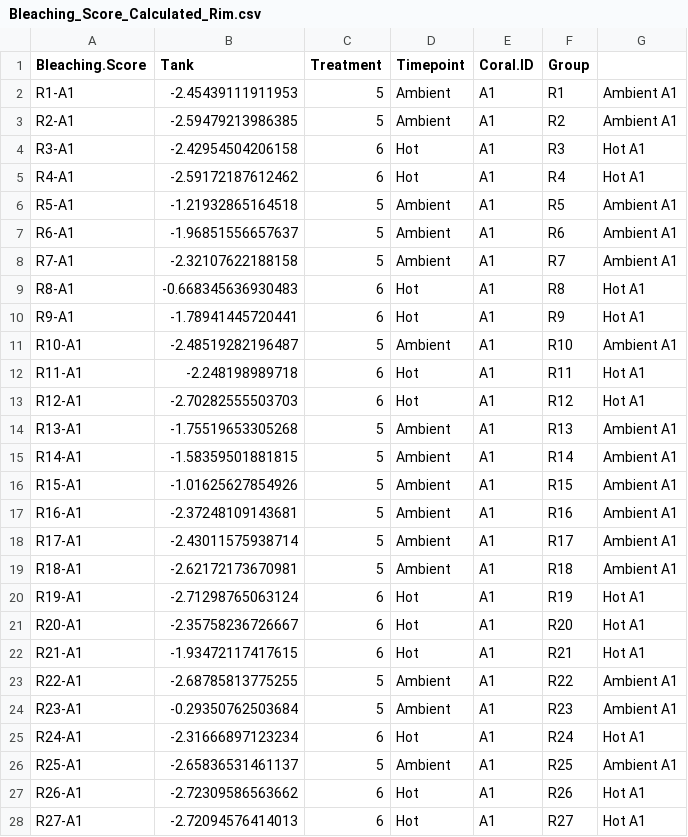
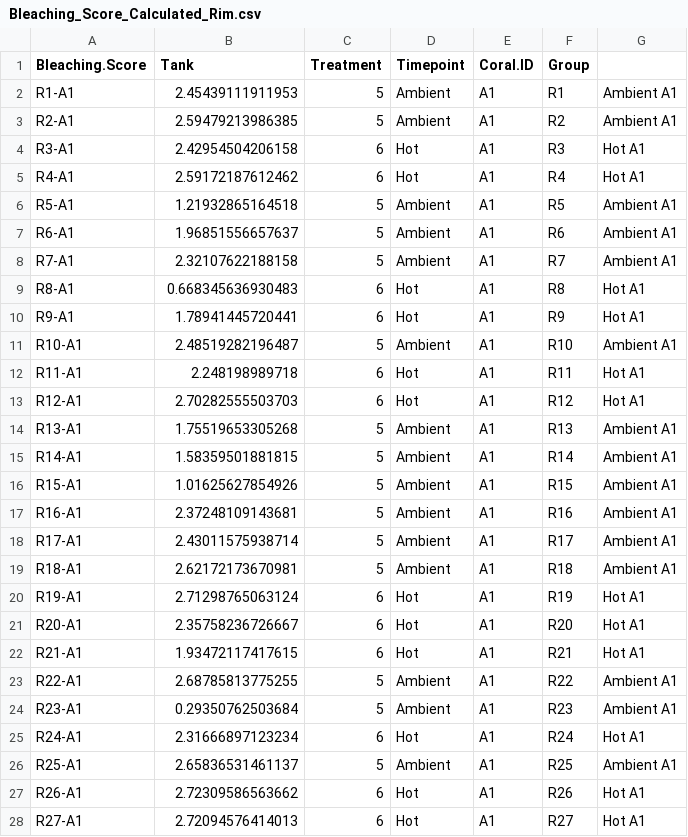
Before and after one commit to kevinhwong1/Porites_Rim_Bleaching_2019, a CSV file: data/Color_Score/Bleaching_Score_Calculated_Rim.csv, drawn as a sheet; only a part is shown; the diff covers the shown part only.

```diff
--- a/data/Color_Score/Bleaching_Score_Calculated_Rim.csv
+++ b/data/Color_Score/Bleaching_Score_Calculated_Rim.csv
@@ -1,28 +1,28 @@
 "Bleaching.Score","Tank","Treatment","Timepoint","Coral.ID","Group"
-"R1-A1",-2.45439111911953,5,"Ambient","A1","R1","Ambient A1"
-"R2-A1",-2.59479213986385,5,"Ambient","A1","R2","Ambient A1"
-"R3-A1",-2.42954504206158,6,"Hot","A1","R3","Hot A1"
-"R4-A1",-2.59172187612462,6,"Hot","A1","R4","Hot A1"
-"R5-A1",-1.21932865164518,5,"Ambient","A1","R5","Ambient A1"
-"R6-A1",-1.96851556657637,5,"Ambient","A1","R6","Ambient A1"
-"R7-A1",-2.32107622188158,5,"Ambient","A1","R7","Ambient A1"
-"R8-A1",-0.668345636930483,6,"Hot","A1","R8","Hot A1"
-"R9-A1",-1.78941445720441,6,"Hot","A1","R9","Hot A1"
-"R10-A1",-2.48519282196487,5,"Ambient","A1","R10","Ambient A1"
-"R11-A1",-2.248198989718,6,"Hot","A1","R11","Hot A1"
-"R12-A1",-2.70282555503703,6,"Hot","A1","R12","Hot A1"
-"R13-A1",-1.75519653305268,5,"Ambient","A1","R13","Ambient A1"
-"R14-A1",-1.58359501881815,5,"Ambient","A1","R14","Ambient A1"
-"R15-A1",-1.01625627854926,5,"Ambient","A1","R15","Ambient A1"
-"R16-A1",-2.37248109143681,5,"Ambient","A1","R16","Ambient A1"
-"R17-A1",-2.43011575938714,5,"Ambient","A1","R17","Ambient A1"
-"R18-A1",-2.62172173670981,5,"Ambient","A1","R18","Ambient A1"
-"R19-A1",-2.71298765063124,6,"Hot","A1","R19","Hot A1"
-"R20-A1",-2.35758236726667,6,"Hot","A1","R20","Hot A1"
-"R21-A1",-1.93472117417615,6,"Hot","A1","R21","Hot A1"
-"R22-A1",-2.68785813775255,5,"Ambient","A1","R22","Ambient A1"
-"R23-A1",-0.29350762503684,5,"Ambient","A1","R23","Ambient A1"
-"R24-A1",-2.31666897123234,6,"Hot","A1","R24","Hot A1"
-"R25-A1",-2.65836531461137,5,"Ambient","A1","R25","Ambient A1"
-"R26-A1",-2.72309586563662,6,"Hot","A1","R26","Hot A1"
-"R27-A1",-2.72094576414013,6,"Hot","A1","R27","Hot A1"
+"R1-A1",2.45439111911953,5,"Ambient","A1","R1","Ambient A1"
+"R2-A1",2.59479213986385,5,"Ambient","A1","R2","Ambient A1"
+"R3-A1",2.42954504206158,6,"Hot","A1","R3","Hot A1"
+"R4-A1",2.59172187612462,6,"Hot","A1","R4","Hot A1"
+"R5-A1",1.21932865164518,5,"Ambient","A1","R5","Ambient A1"
+"R6-A1",1.96851556657637,5,"Ambient","A1","R6","Ambient A1"
+"R7-A1",2.32107622188158,5,"Ambient","A1","R7","Ambient A1"
+"R8-A1",0.668345636930483,6,"Hot","A1","R8","Hot A1"
+"R9-A1",1.78941445720441,6,"Hot","A1","R9","Hot A1"
+"R10-A1",2.48519282196487,5,"Ambient","A1","R10","Ambient A1"
+"R11-A1",2.248198989718,6,"Hot","A1","R11","Hot A1"
+"R12-A1",2.70282555503703,6,"Hot","A1","R12","Hot A1"
+"R13-A1",1.75519653305268,5,"Ambient","A1","R13","Ambient A1"
+"R14-A1",1.58359501881815,5,"Ambient","A1","R14","Ambient A1"
+"R15-A1",1.01625627854926,5,"Ambient","A1","R15","Ambient A1"
+"R16-A1",2.37248109143681,5,"Ambient","A1","R16","Ambient A1"
+"R17-A1",2.43011575938714,5,"Ambient","A1","R17","Ambient A1"
+"R18-A1",2.62172173670981,5,"Ambient","A1","R18","Ambient A1"
+"R19-A1",2.71298765063124,6,"Hot","A1","R19","Hot A1"
+"R20-A1",2.35758236726667,6,"Hot","A1","R20","Hot A1"
+"R21-A1",1.93472117417615,6,"Hot","A1","R21","Hot A1"
+"R22-A1",2.68785813775255,5,"Ambient","A1","R22","Ambient A1"
+"R23-A1",0.29350762503684,5,"Ambient","A1","R23","Ambient A1"
+"R24-A1",2.31666897123234,6,"Hot","A1","R24","Hot A1"
+"R25-A1",2.65836531461137,5,"Ambient","A1","R25","Ambient A1"
+"R26-A1",2.72309586563662,6,"Hot","A1","R26","Hot A1"
+"R27-A1",2.72094576414013,6,"Hot","A1","R27","Hot A1"
```
Also changed, not shown: 166 edited cells elsewhere in this file, 17 other files.
